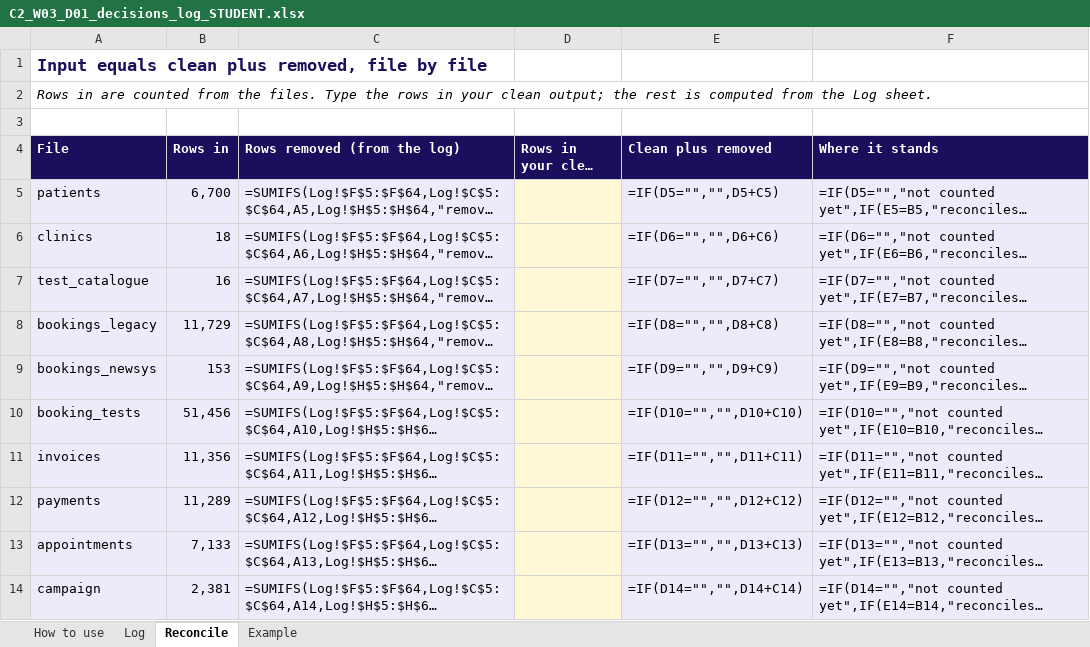
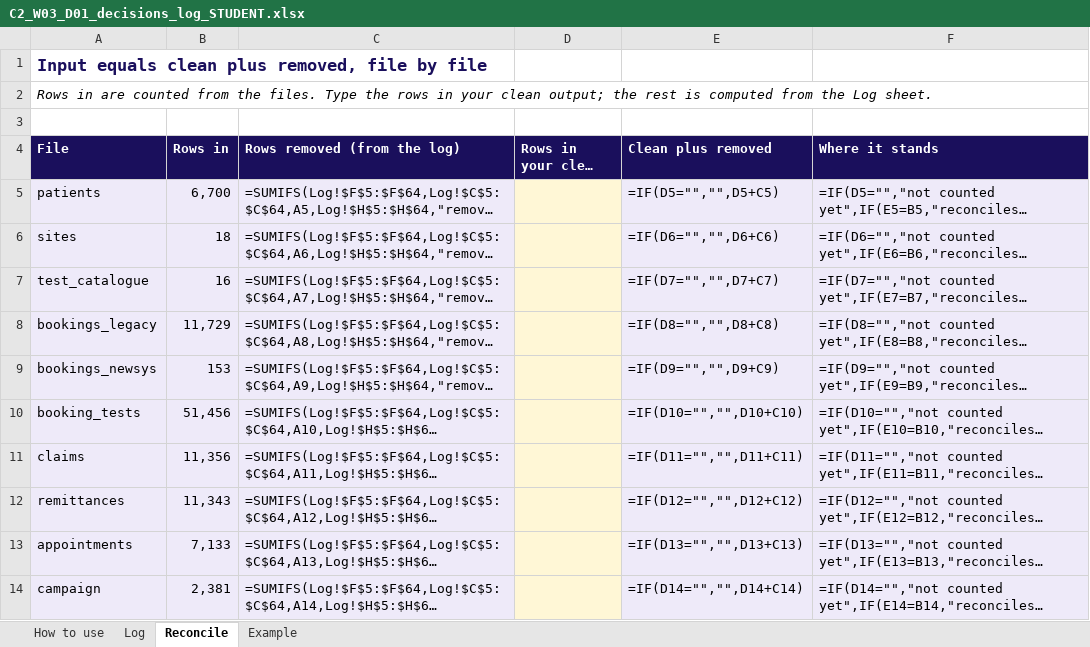
Before and after one commit to fde-academy-lab/c2-content-factory, an Excel workbook: content/W03/D1/briefs/C2_W03_D01_decisions_log_STUDENT.xlsx, sheet Reconcile, drawn as a sheet; only a part is shown; long unchanged cells end in …; values as stored, in another font and other column widths than the file's, no borders; formulas without a stored value are shown as written; the diff names each change by its address in the sheet, - before the commit and + after, or states it on an @@ line.

```diff
--- a/content/W03/D1/briefs/C2_W03_D01_decisions_log_STUDENT.xlsx (sheet Reconcile)
+++ b/content/W03/D1/briefs/C2_W03_D01_decisions_log_STUDENT.xlsx (sheet Reconcile)
-A6 (File): clinics
+A6 (File): sites
-A11 (File): invoices
+A11 (File): claims
-A12 (File): payments
+A12 (File): remittances
-B12 (Rows in): 11,289
+B12 (Rows in): 11,343
```
Also changed, not shown: content/W03/D1/briefs/C2_W03_D01_challenges_log_STUDENT.xlsx, 3 other files.
